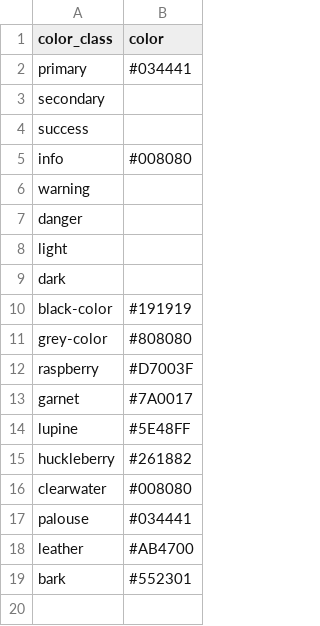
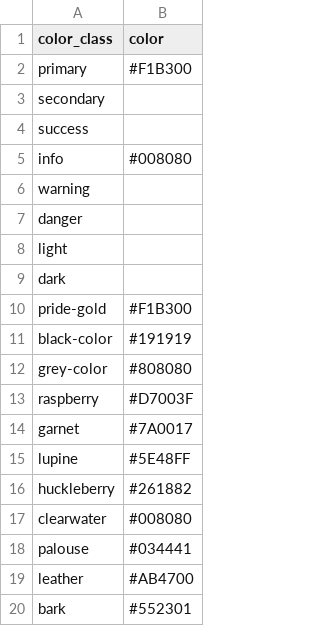
Before and after one commit to uidaholib/documents-digital-collections-template, a CSV file: _data/config-theme-colors.csv, drawn as a sheet.

Commit message:
fix config colors

```diff
--- a/_data/config-theme-colors.csv
+++ b/_data/config-theme-colors.csv
@@ -1,3 +1,3 @@
 color_class,color
-primary,#034441
+primary,#F1B300
 secondary,
@@ -9,2 +9,3 @@ light,
 dark,
+pride-gold,#F1B300
 black-color,#191919
```
